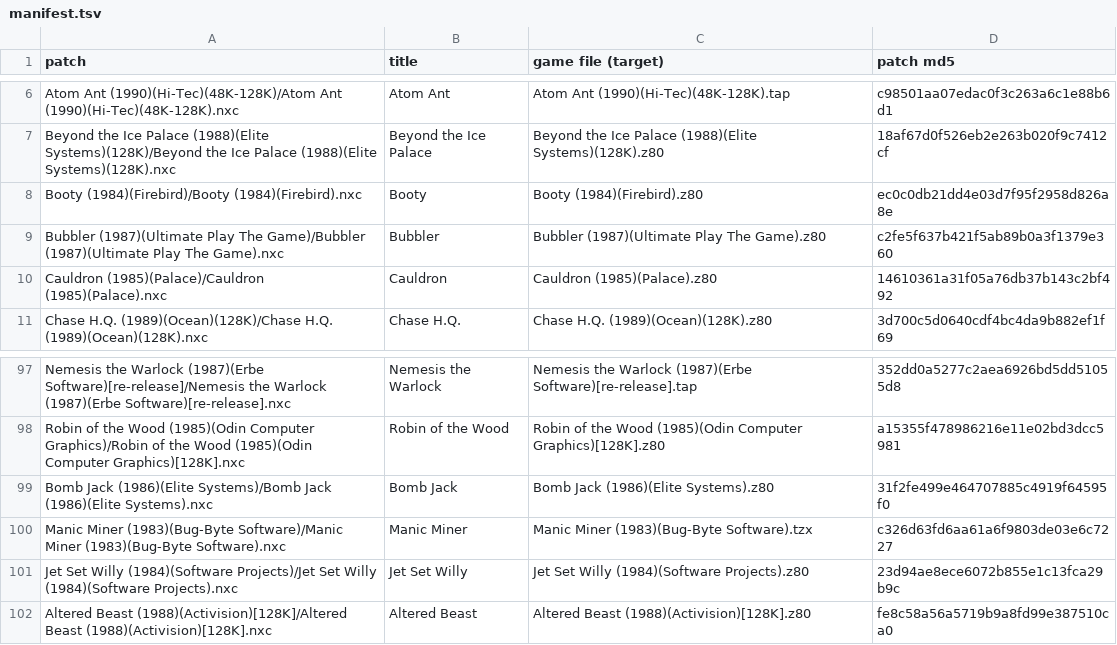
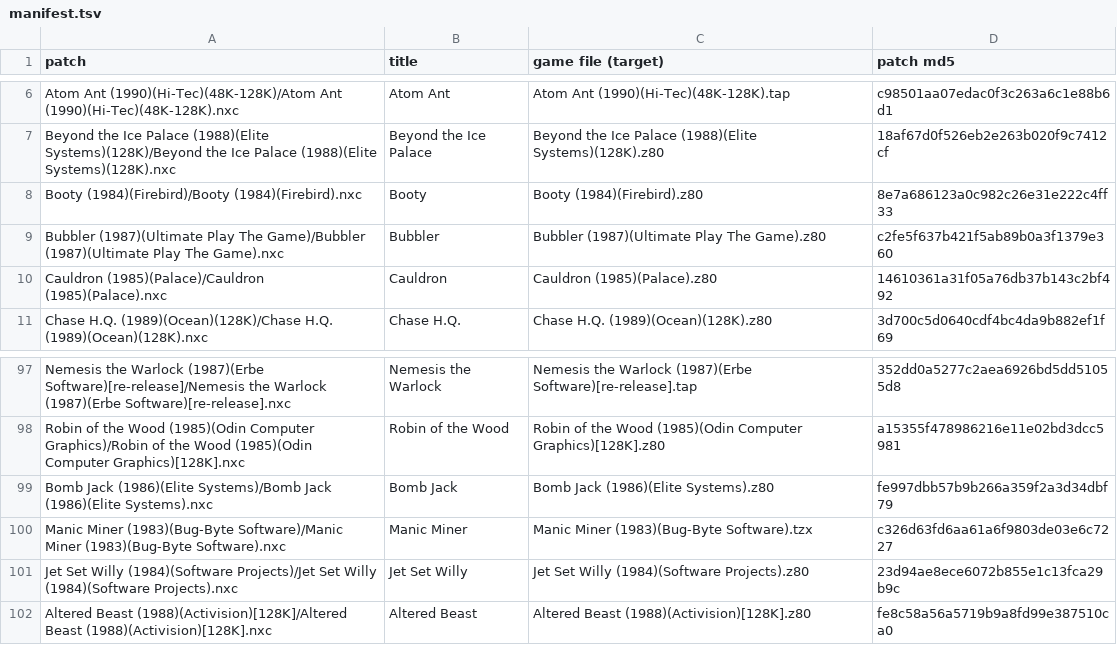
Before and after one commit to jattree/nxc, a TSV file: patches/manifest.tsv, drawn as a sheet; only a part is shown, gaps mark what is left out.

```diff
--- a/patches/manifest.tsv
+++ b/patches/manifest.tsv
@@ -7,3 +7,3 @@ Atom Ant (1990)(Hi-Tec)(48K-128K)/Atom Ant (1990)(Hi-Tec)(48K-128K).nxc	Atom Ant
 Beyond the Ice Palace (1988)(Elite Systems)(128K)/Beyond the Ice Palace (1988)(Elite Systems)(128K).nxc	Beyond the Ice Palace	Beyond the Ice Palace (1988)(Elite Systems)(128K).z80	18af67d0f526eb2e263b020f9c7412cf
-Booty (1984)(Firebird)/Booty (1984)(Firebird).nxc	Booty	Booty (1984)(Firebird).z80	ec0c0db21dd4e03d7f95f2958d826a8e
+Booty (1984)(Firebird)/Booty (1984)(Firebird).nxc	Booty	Booty (1984)(Firebird).z80	8e7a686123a0c982c26e31e222c4ff33
 Bubbler (1987)(Ultimate Play The Game)/Bubbler (1987)(Ultimate Play The Game).nxc	Bubbler	Bubbler (1987)(Ultimate Play The Game).z80	c2fe5f637b421f5ab89b0a3f1379e360
@@ -98,3 +98,3 @@ Nemesis the Warlock (1987)(Erbe Software)[re-release]/Nemesis the Warlock (1987)
 Robin of the Wood (1985)(Odin Computer Graphics)/Robin of the Wood (1985)(Odin Computer Graphics)[128K].nxc	Robin of the Wood	Robin of the Wood (1985)(Odin Computer Graphics)[128K].z80	a15355f478986216e11e02bd3dcc5981
-Bomb Jack (1986)(Elite Systems)/Bomb Jack (1986)(Elite Systems).nxc	Bomb Jack	Bomb Jack (1986)(Elite Systems).z80	31f2fe499e464707885c4919f64595f0
+Bomb Jack (1986)(Elite Systems)/Bomb Jack (1986)(Elite Systems).nxc	Bomb Jack	Bomb Jack (1986)(Elite Systems).z80	fe997dbb57b9b266a359f2a3d34dbf79
 Manic Miner (1983)(Bug-Byte Software)/Manic Miner (1983)(Bug-Byte Software).nxc	Manic Miner	Manic Miner (1983)(Bug-Byte Software).tzx	c326d63fd6aa61a6f9803de03e6c7227
```
Also changed, not shown: 4 other files.
